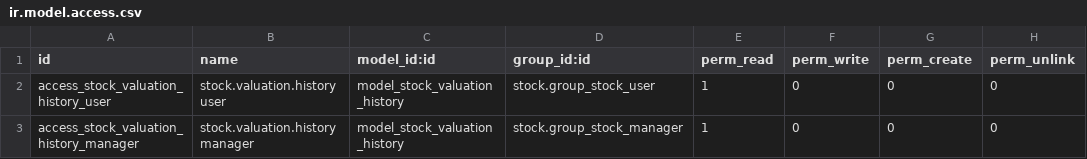
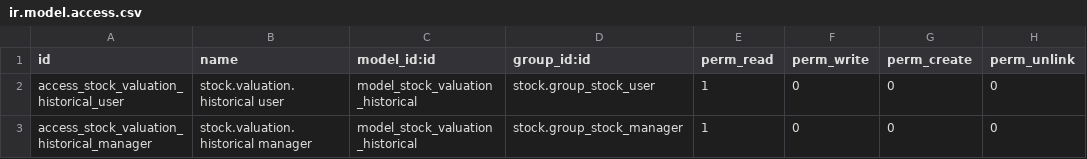
Before and after one commit to odoonz/odoonz-addons, a CSV file: stock_warehouse_valuation/security/ir.model.access.csv, drawn as a sheet.

Commit message:
[FIX] rename due to model name conflict

```diff
--- a/stock_warehouse_valuation/security/ir.model.access.csv
+++ b/stock_warehouse_valuation/security/ir.model.access.csv
@@ -1,3 +1,3 @@
 id,name,model_id:id,group_id:id,perm_read,perm_write,perm_create,perm_unlink
-access_stock_valuation_history_user,stock.valuation.history user,model_stock_valuation_history,stock.group_stock_user,1,0,0,0
-access_stock_valuation_history_manager,stock.valuation.history manager,model_stock_valuation_history,stock.group_stock_manager,1,0,0,0
+access_stock_valuation_historical_user,stock.valuation.historical user,model_stock_valuation_historical,stock.group_stock_user,1,0,0,0
+access_stock_valuation_historical_manager,stock.valuation.historical manager,model_stock_valuation_historical,stock.group_stock_manager,1,0,0,0
```
Also changed, not shown: 3 other files.
